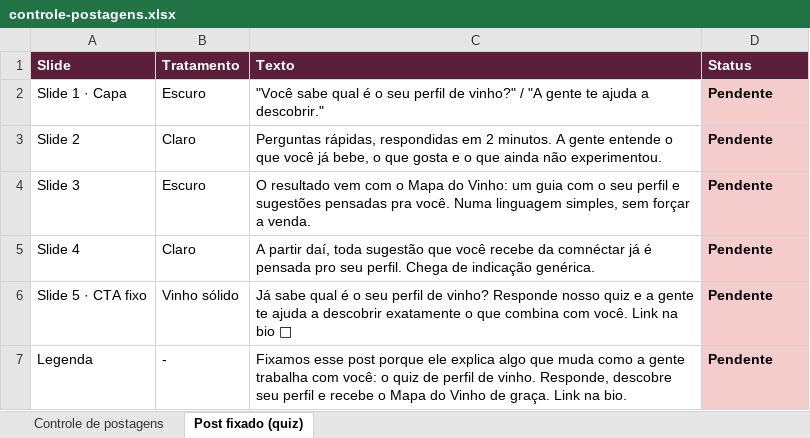
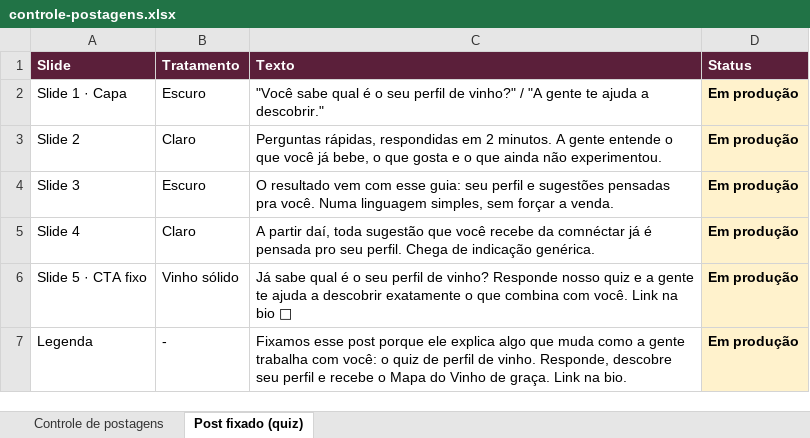
Before and after one commit to marceloheldt-tech/comnectar-workspace, an Excel workbook: campanhas/planejamento-t1-2026-2027/controle-postagens.xlsx, sheet Post fixado (quiz), drawn as a sheet; values as stored, in another font and other column widths than the file's, no borders; the diff names each change by its address in the sheet, - before the commit and + after, or states it on an @@ line.

Commit message:
auto-sync: 2026-09-24 08:45

```diff
--- a/campanhas/planejamento-t1-2026-2027/controle-postagens.xlsx (sheet Post fixado (quiz))
+++ b/campanhas/planejamento-t1-2026-2027/controle-postagens.xlsx (sheet Post fixado (quiz))
-D2:D7 (Status): Pendente
+D2:D7 (Status): Em produção
-D2:D7 fill: #F4CCCC
+D2:D7 fill: #FFF2CC
-C4 (Texto): …vem com o Mapa do Vinho: um guia com o seu perfil…
+C4 (Texto): …vem com esse guia: seu perfil…
```
